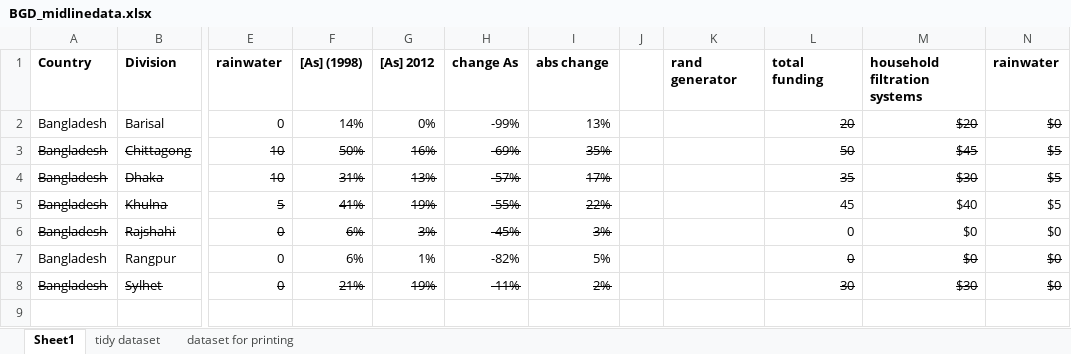
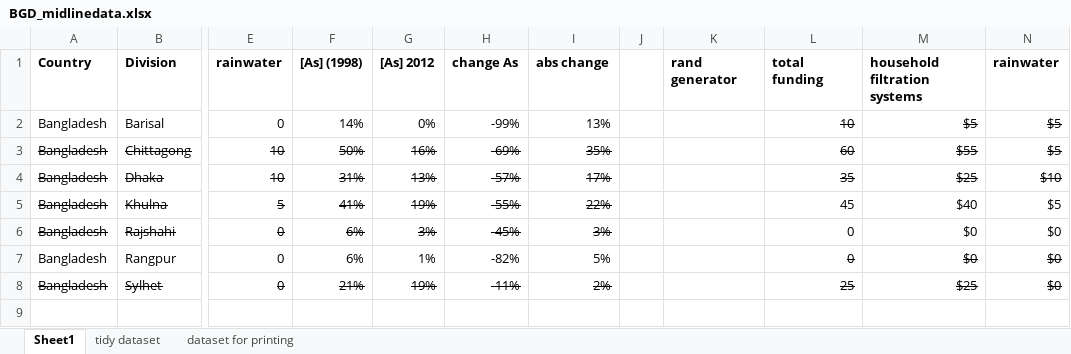
Before and after one commit to flaneuse/BangladeshTraining, an Excel workbook: BGD_midlinedata.xlsx, sheet Sheet1, drawn as a sheet; only a part is shown, gaps mark what is left out; values as stored, in another font and other column widths than the file's, no borders; charts and pictures not drawn; the diff names each change by its address in the sheet, - before the commit and + after, or states it on an @@ line.

```diff
--- a/BGD_midlinedata.xlsx (sheet Sheet1)
+++ b/BGD_midlinedata.xlsx (sheet Sheet1)
-L2: 20
+L2: 10
-M2: $20
+M2: $5
-N2: $0
+N2: $5
-L3: 50
+L3: 60
-M3: $45
+M3: $55
-M4: $30
+M4: $25
-N4: $5
+N4: $10
-L8: 30
+L8: 25
-M8: $30
+M8: $25
```
Also changed, not shown: 1 other file.
